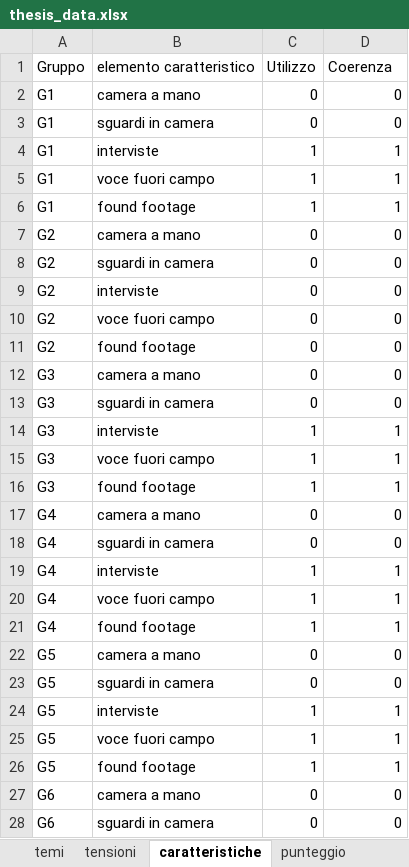
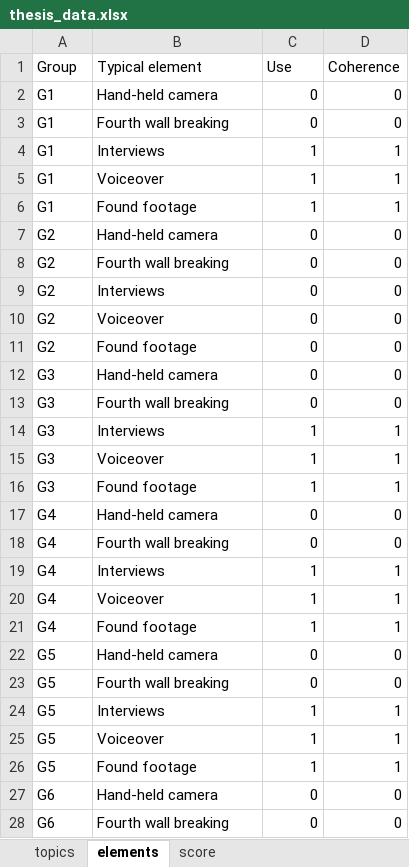
Before and after one commit to EmmaDOrto/Mocku_for_change, an Excel workbook: thesis_data.xlsx, sheet elements, drawn as a sheet; only a part is shown; values as stored, in another font and other column widths than the file's, no borders; removed rows and columns are numbered as before the commit, all else as after; the diff covers the shown part only; the diff names each change by its address in the sheet, - before the commit and + after, or states it on an @@ line.

```diff
--- a/thesis_data.xlsx (sheet elements)
+++ b/thesis_data.xlsx (sheet elements)
-sheet tab: temi
+sheet tab: topics
-sheet tab: caratteristiche
+sheet tab: elements
-sheet tab: punteggio
+sheet tab: score
-sheet tab: tensioni
-row 1: Gruppo | elemento caratteristico | Utilizzo | Coerenza
+row 1: Group | Typical element | Use | Coherence
-B2: camera a mano
+B2: Hand-held camera
-B3: sguardi in camera
+B3: Fourth wall breaking
-B4: interviste
+B4: Interviews
-B5: voce fuori campo
+B5: Voiceover
-B6: found footage
+B6: Found footage
-B7: camera a mano
+B7: Hand-held camera
-B8: sguardi in camera
+B8: Fourth wall breaking
-B9: interviste
+B9: Interviews
-B10: voce fuori campo
+B10: Voiceover
-B11: found footage
+B11: Found footage
-B12: camera a mano
+B12: Hand-held camera
-B13: sguardi in camera
+B13: Fourth wall breaking
-B14: interviste
+B14: Interviews
-B15: voce fuori campo
+B15: Voiceover
-B16: found footage
+B16: Found footage
-B17: camera a mano
+B17: Hand-held camera
-B18: sguardi in camera
+B18: Fourth wall breaking
-B19: interviste
+B19: Interviews
-B20: voce fuori campo
+B20: Voiceover
-B21: found footage
+B21: Found footage
-B22: camera a mano
+B22: Hand-held camera
-B23: sguardi in camera
+B23: Fourth wall breaking
-B24: interviste
+B24: Interviews
-B25: voce fuori campo
+B25: Voiceover
-B26: found footage
+B26: Found footage
-B27: camera a mano
+B27: Hand-held camera
-B28: sguardi in camera
+B28: Fourth wall breaking
```
Also changed, not shown: 8 edited cells elsewhere in this sheet, sheet topics, sheet score, 7 other files.
